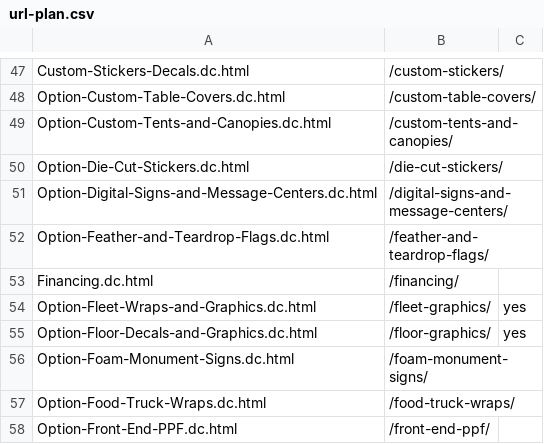
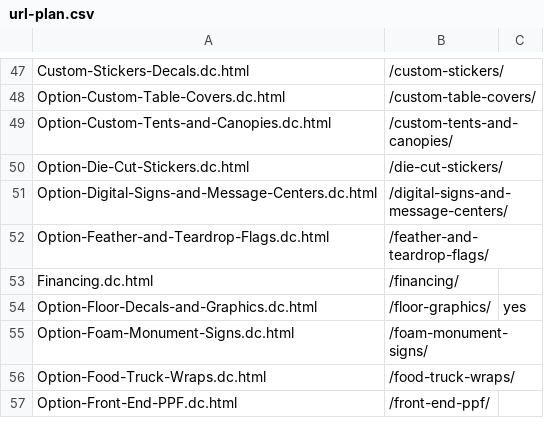
Before and after one commit to Radomski13/FlyVisuals-Redesign, a CSV file: launch/url-plan.csv, drawn as a sheet; only a part is shown, gaps mark what is left out.

```diff
--- a/launch/url-plan.csv
+++ b/launch/url-plan.csv
@@ -53,3 +53,2 @@ Option-Feather-and-Teardrop-Flags.dc.html,/feather-and-teardrop-flags/,
 Financing.dc.html,/financing/,
-Option-Fleet-Wraps-and-Graphics.dc.html,/fleet-graphics/,yes
 Option-Floor-Decals-and-Graphics.dc.html,/floor-graphics/,yes
```
Also changed, not shown: launch/redirects.csv, 11 other files.
